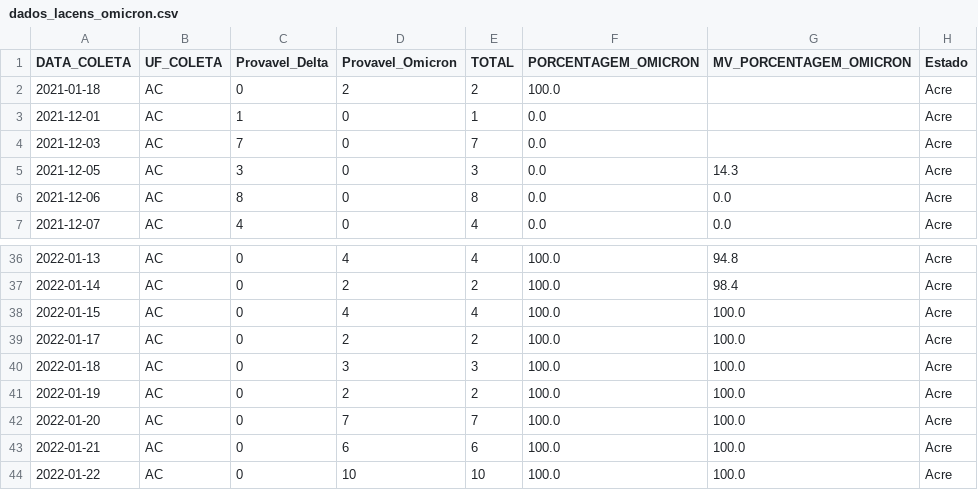
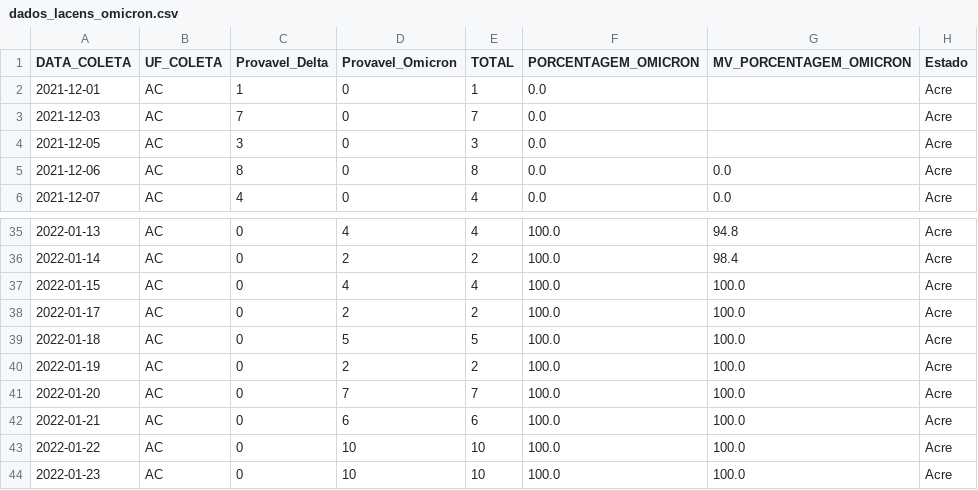
Before and after one commit to vanleiko/RedeGenomica, a CSV file: dados_lacens_omicron.csv, drawn as a sheet; only a part is shown, gaps mark what is left out; the shorter side is filled out with more unchanged rows.

```diff
--- a/dados_lacens_omicron.csv
+++ b/dados_lacens_omicron.csv
@@ -1,6 +1,5 @@
 DATA_COLETA,UF_COLETA,Provavel_Delta,Provavel_Omicron,TOTAL,PORCENTAGEM_OMICRON,MV_PORCENTAGEM_OMICRON,Estado
-2021-01-18,AC,0,2,2,100.0,,Acre
 2021-12-01,AC,1,0,1,0.0,,Acre
 2021-12-03,AC,7,0,7,0.0,,Acre
-2021-12-05,AC,3,0,3,0.0,14.3,Acre
+2021-12-05,AC,3,0,3,0.0,,Acre
 2021-12-06,AC,8,0,8,0.0,0.0,Acre
@@ -39,3 +38,3 @@ DATA_COLETA,UF_COLETA,Provavel_Delta,Provavel_Omicron,TOTAL,PORCENTAGEM_OMICRON,
 2022-01-17,AC,0,2,2,100.0,100.0,Acre
-2022-01-18,AC,0,3,3,100.0,100.0,Acre
+2022-01-18,AC,0,5,5,100.0,100.0,Acre
 2022-01-19,AC,0,2,2,100.0,100.0,Acre
```
Also changed, not shown: dados_lacens_omicron_mapa.csv.
